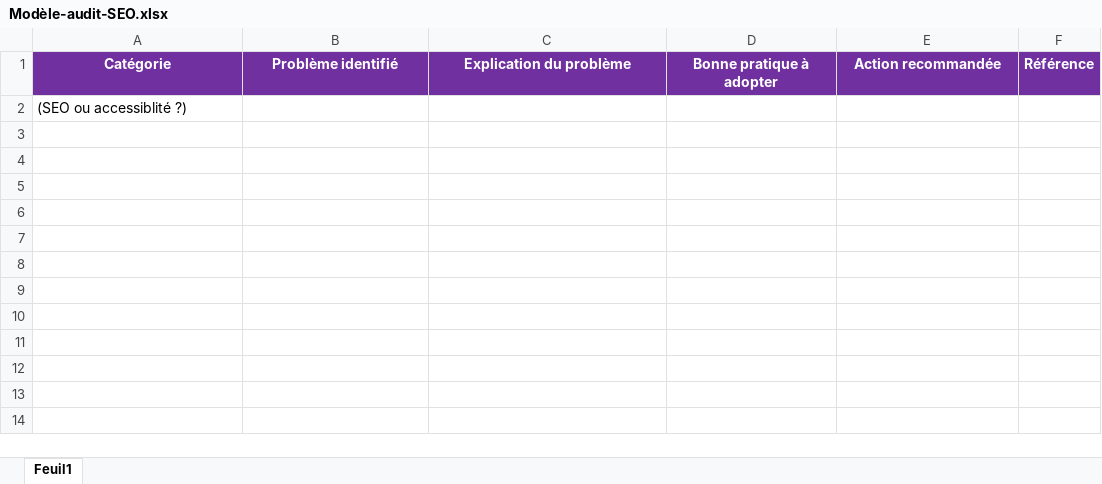
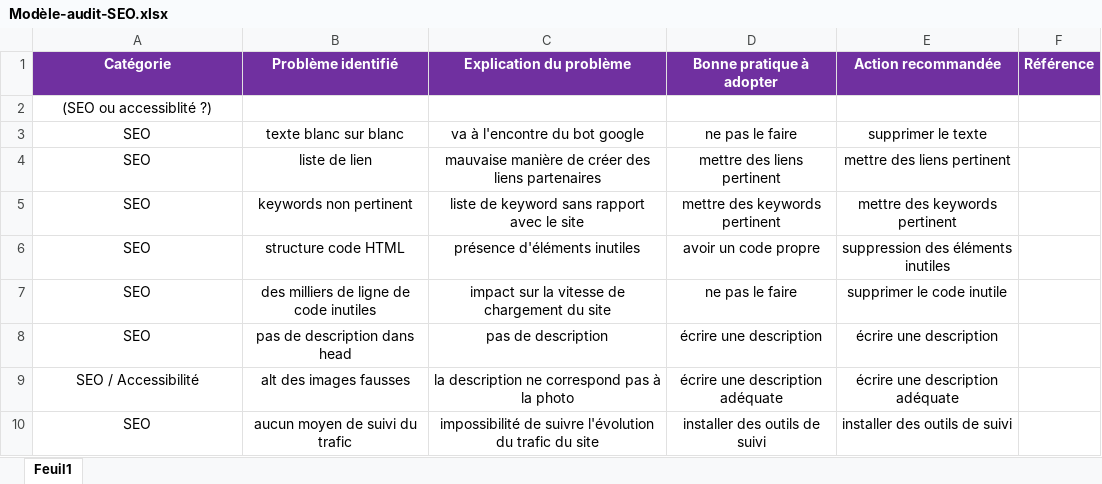
Before and after one commit to Leo-WebDev/LeoBousquet_4_16042021, an Excel workbook: Modèle-audit-SEO.xlsx, sheet Feuil1, drawn as a sheet; values as stored, in another font and other column widths than the file's, no borders; the diff names each change by its address in the sheet, - before the commit and + after, or states it on an @@ line.

```diff
--- a/Modèle-audit-SEO.xlsx (sheet Feuil1)
+++ b/Modèle-audit-SEO.xlsx (sheet Feuil1)
-A2 alignment: left
+A2 alignment: center
+row 3: SEO | texte blanc sur blanc | va à l'encontre du bot google | ne pas le faire | supprimer le texte
+row 4: SEO | liste de lien | mauvaise manière de créer des liens partenaires | mettre des liens pertinent | mettre des liens pertinent
+row 5: SEO | keywords non pertinent | liste de keyword sans rapport avec le site | mettre des keywords pertinent | mettre des keywords pertinent
+row 6: SEO | structure code HTML | présence d'éléments inutiles | avoir un code propre | suppression des éléments inutiles
+row 7: SEO | des milliers de ligne de code inutiles | impact sur la vitesse de chargement du site | ne pas le faire | supprimer le code inutile
+row 8: SEO | pas de description dans head | pas de description | écrire une description | écrire une description
+row 9: SEO / Accessibilité | alt des images fausses | la description ne correspond pas à la photo | écrire une description adéquate | écrire une description adéquate
+row 10: SEO | aucun moyen de suivi du trafic | impossibilité de suivre l'évolution du trafic du site | installer des outils de suivi | installer des outils de suivi
```
Also changed, not shown: 15 other files.
